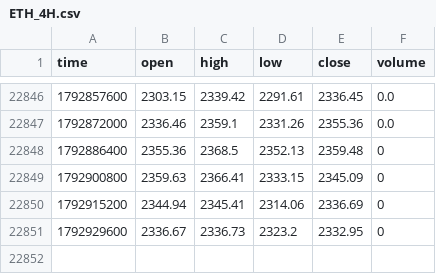
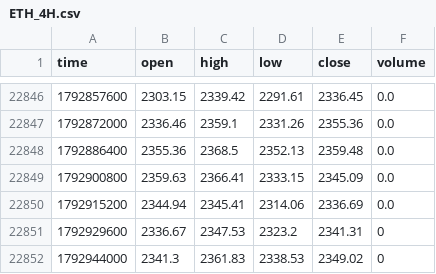
Before and after one commit to jaredbausch-ai/ctzb-data, a CSV file: data/ETH_4H.csv, drawn as a sheet; only a part is shown, gaps mark what is left out.

```diff
--- a/data/ETH_4H.csv
+++ b/data/ETH_4H.csv
@@ -22847,5 +22847,6 @@ time,open,high,low,close,volume
 1792872000,2336.46,2359.1,2331.26,2355.36,0.0
-1792886400,2355.36,2368.5,2352.13,2359.48,0
-1792900800,2359.63,2366.41,2333.15,2345.09,0
-1792915200,2344.94,2345.41,2314.06,2336.69,0
-1792929600,2336.67,2336.73,2323.2,2332.95,0
+1792886400,2355.36,2368.5,2352.13,2359.48,0.0
+1792900800,2359.63,2366.41,2333.15,2345.09,0.0
+1792915200,2344.94,2345.41,2314.06,2336.69,0.0
+1792929600,2336.67,2347.53,2323.2,2341.31,0
+1792944000,2341.3,2361.83,2338.53,2349.02,0
```
Also changed, not shown: data/BTC_12H.csv, data/ETH_2D.csv, 18 other files.
